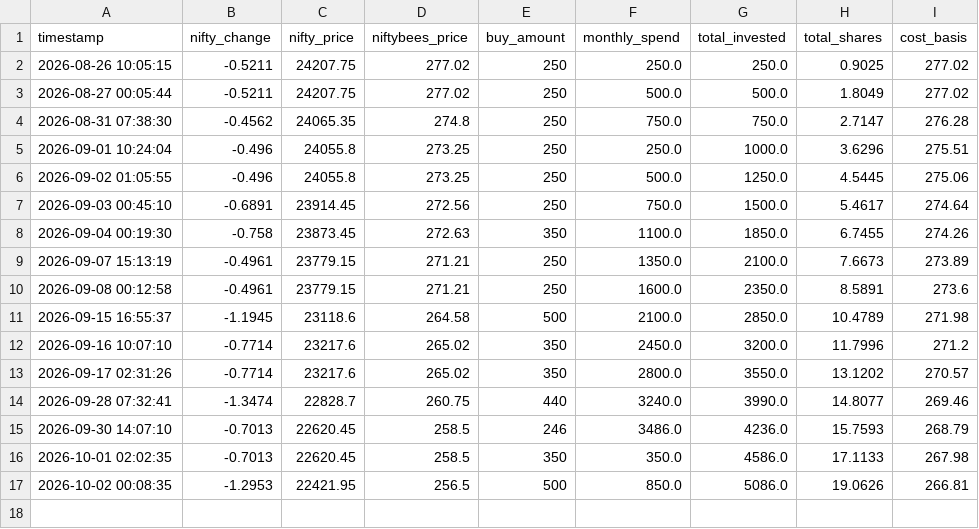
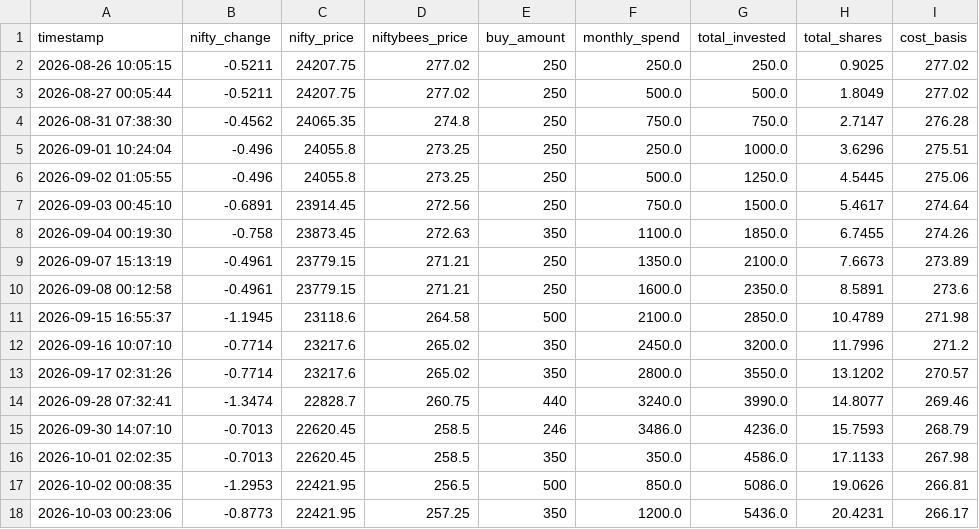
Before and after one commit to ghost4601/etf-dip-alert-bot, a CSV file: niftybees_signals.csv, drawn as a sheet; the diff names each change by its address in the sheet, - before the commit and + after, or states it on an @@ line.

```diff
--- a/niftybees_signals.csv
+++ b/niftybees_signals.csv
+row 18: 2026-10-03 00:23:06 | -0.8773 | 22421.95 | 257.25 | 350 | 1200.0 | 5436.0 | 20.4231 | 266.17
```
Also changed, not shown: 1 other file.
